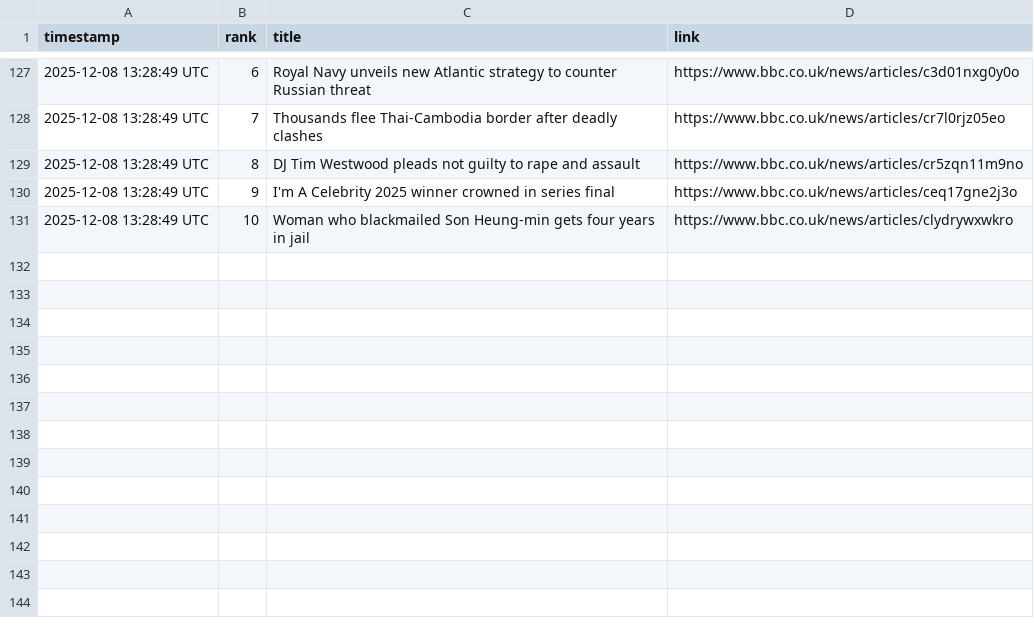
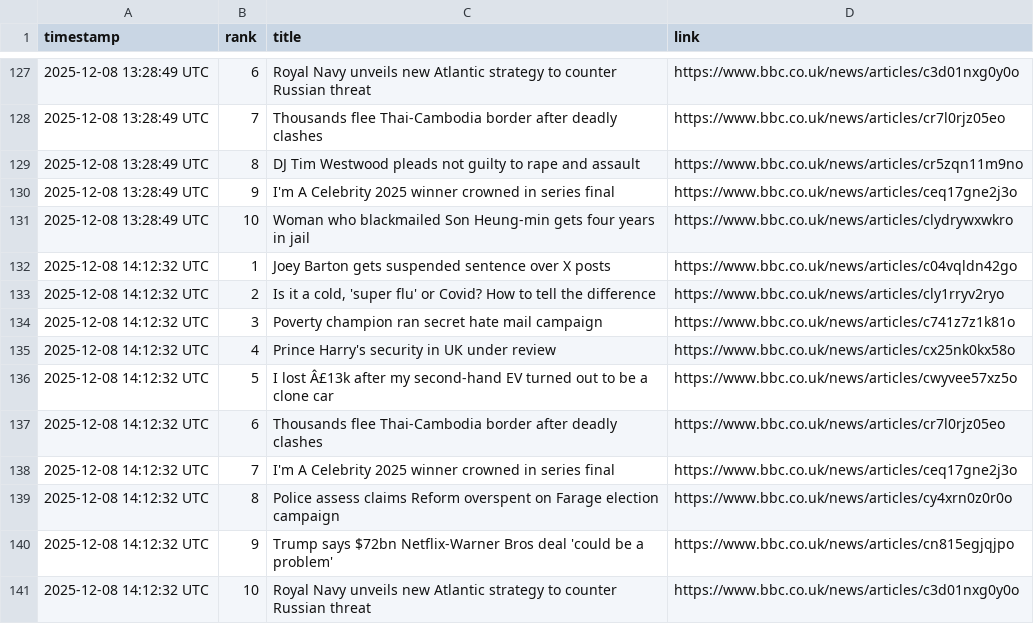
Before and after one commit to alastairherd/bbc_news_logger, a CSV file: data/bbc_most_read_2025-12-08.csv, drawn as a sheet; only a part is shown, gaps mark what is left out.

```diff
--- a/data/bbc_most_read_2025-12-08.csv
+++ b/data/bbc_most_read_2025-12-08.csv
@@ -131 +131,11 @@ timestamp,rank,title,link
 2025-12-08 13:28:49 UTC,10,Woman who blackmailed Son Heung-min gets four years in jail,https://www.bbc.co.uk/news/articles/clydrywxwkro
+2025-12-08 14:12:32 UTC,1,Joey Barton gets suspended sentence over X posts,https://www.bbc.co.uk/news/articles/c04vqldn42go
+2025-12-08 14:12:32 UTC,2,"Is it a cold, 'super flu' or Covid? How to tell the difference",https://www.bbc.co.uk/news/articles/cly1rryv2ryo
+2025-12-08 14:12:32 UTC,3,Poverty champion ran secret hate mail campaign,https://www.bbc.co.uk/news/articles/c741z7z1k81o
+2025-12-08 14:12:32 UTC,4,Prince Harry's security in UK under review,https://www.bbc.co.uk/news/articles/cx25nk0kx58o
+2025-12-08 14:12:32 UTC,5,I lost Â£13k after my second-hand EV turned out to be a clone car,https://www.bbc.co.uk/news/articles/cwyvee57xz5o
+2025-12-08 14:12:32 UTC,6,Thousands flee Thai-Cambodia border after deadly clashes,https://www.bbc.co.uk/news/articles/cr7l0rjz05eo
+2025-12-08 14:12:32 UTC,7,I'm A Celebrity 2025 winner crowned in series final,https://www.bbc.co.uk/news/articles/ceq17gne2j3o
+2025-12-08 14:12:32 UTC,8,Police assess claims Reform overspent on Farage election campaign,https://www.bbc.co.uk/news/articles/cy4xrn0z0r0o
+2025-12-08 14:12:32 UTC,9,Trump says $72bn Netflix-Warner Bros deal 'could be a problem',https://www.bbc.co.uk/news/articles/cn815egjqjpo
+2025-12-08 14:12:32 UTC,10,Royal Navy unveils new Atlantic strategy to counter Russian threat,https://www.bbc.co.uk/news/articles/c3d01nxg0y0o
```
Also changed, not shown: data/bbc_front_page_promos_2025-12-08.csv.
